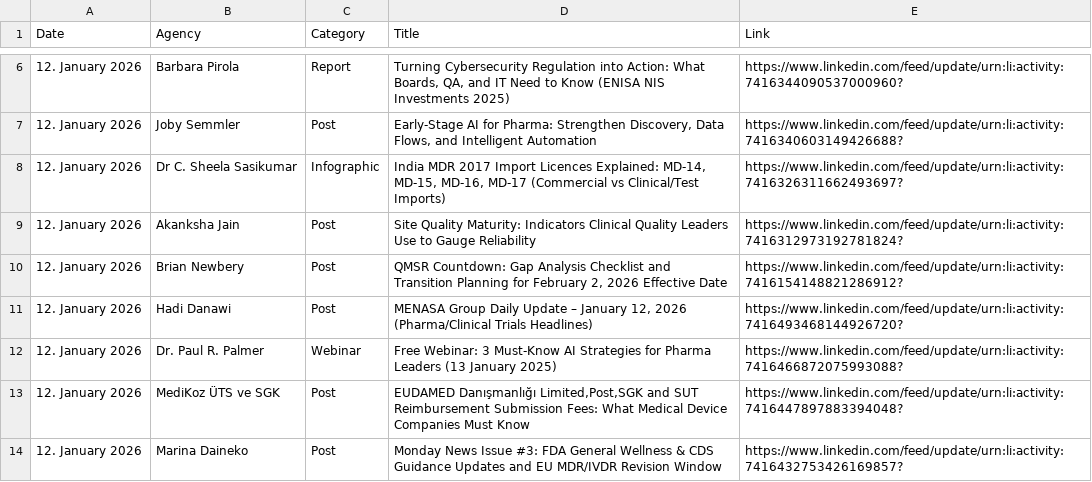
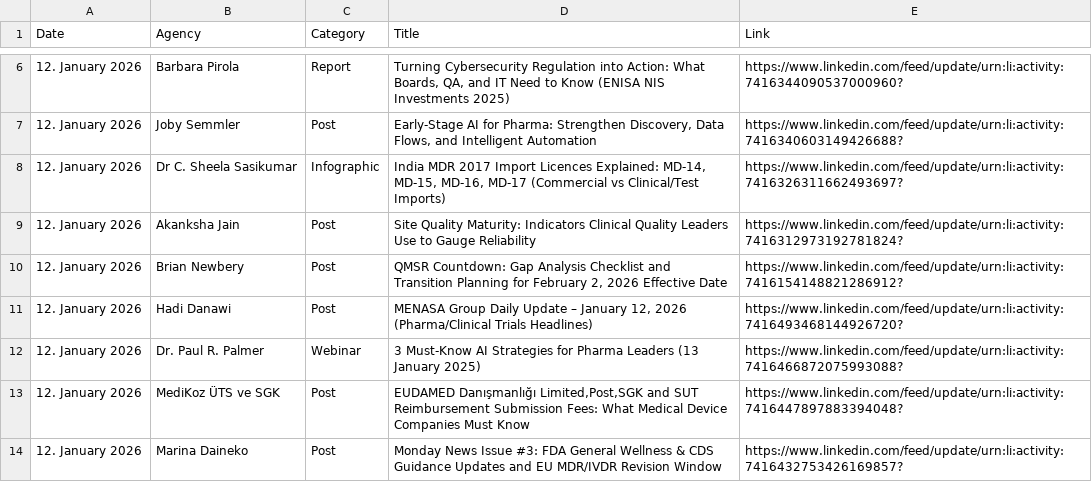
Before and after one commit to MartinCKing/Index-of-Indexes, a CSV file: Index of Indexes 2026a.csv, drawn as a sheet; only a part is shown, gaps mark what is left out.

Commit message:
Update Index of Indexes 2026a.csv

```diff
--- a/Index of Indexes 2026a.csv
+++ b/Index of Indexes 2026a.csv
@@ -11,3 +11,3 @@ Date,Agency,Category,Title,Link
  12. January 2026,Hadi Danawi,Post,"MENASA Group Daily Update – January 12, 2026 (Pharma/Clinical Trials Headlines)",https://www.linkedin.com/feed/update/urn:li:activity:7416493468144926720?
- 12. January 2026,Dr. Paul R. Palmer,Webinar,"Free Webinar: 3 Must-Know AI Strategies for Pharma Leaders (13 January 2025)",https://www.linkedin.com/feed/update/urn:li:activity:7416466872075993088?
+ 12. January 2026,Dr. Paul R. Palmer,Webinar,"3 Must-Know AI Strategies for Pharma Leaders (13 January 2025)",https://www.linkedin.com/feed/update/urn:li:activity:7416466872075993088?
  12. January 2026,MediKoz ÜTS ve SGK,Post,"EUDAMED Danışmanlığı Limited,Post,SGK and SUT Reimbursement Submission Fees: What Medical Device Companies Must Know",https://www.linkedin.com/feed/update/urn:li:activity:7416447897883394048?
```
